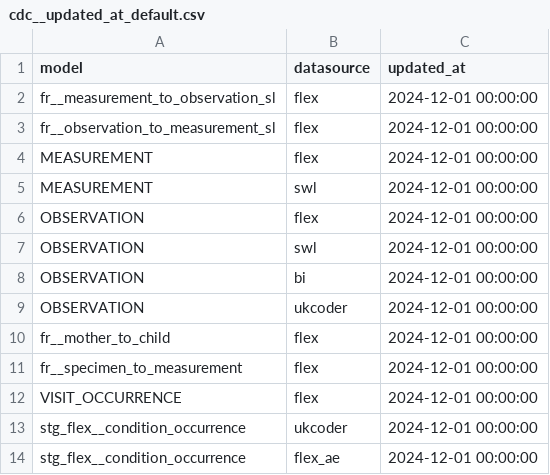
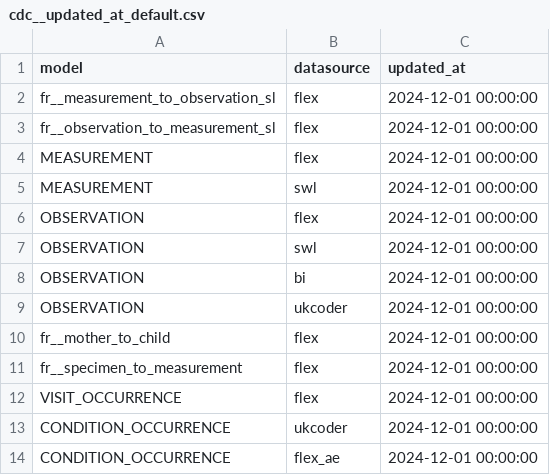
Before and after one commit to lsc-sde/lth_omop, a CSV file: seeds/cdc__updated_at_default.csv, drawn as a sheet.

Commit message:
Change to model name for condition

```diff
--- a/seeds/cdc__updated_at_default.csv
+++ b/seeds/cdc__updated_at_default.csv
@@ -12,3 +12,3 @@ fr__specimen_to_measurement,flex,2024-12-01 00:00:00
 VISIT_OCCURRENCE,flex,2024-12-01 00:00:00
-stg_flex__condition_occurrence,ukcoder,2024-12-01 00:00:00
-stg_flex__condition_occurrence,flex_ae,2024-12-01 00:00:00
+CONDITION_OCCURRENCE,ukcoder,2024-12-01 00:00:00
+CONDITION_OCCURRENCE,flex_ae,2024-12-01 00:00:00
```
